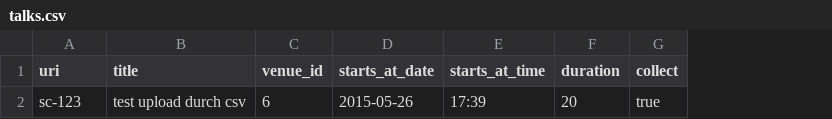
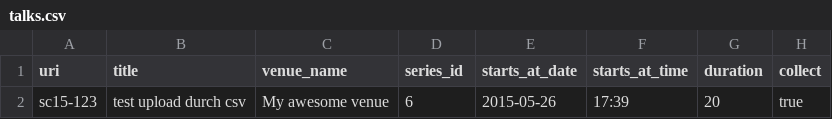
Before and after one commit to voicerepublic/vr-fidelity, a CSV file: public/samples/talks.csv, drawn as a sheet; only a part is shown; addresses are those after the commit; the diff names each change by its address in the sheet, - before the commit and + after, or states it on an @@ line.

Commit message:
introduce venue as physical location & fix flags

```diff
--- a/public/samples/talks.csv
+++ b/public/samples/talks.csv
+column C (venue_name), row 2: My awesome venue
-D1: venue_id
+D1: series_id
-A2 (uri): sc-123
+A2 (uri): sc15-123
```
Also changed, not shown: 9 other files.
